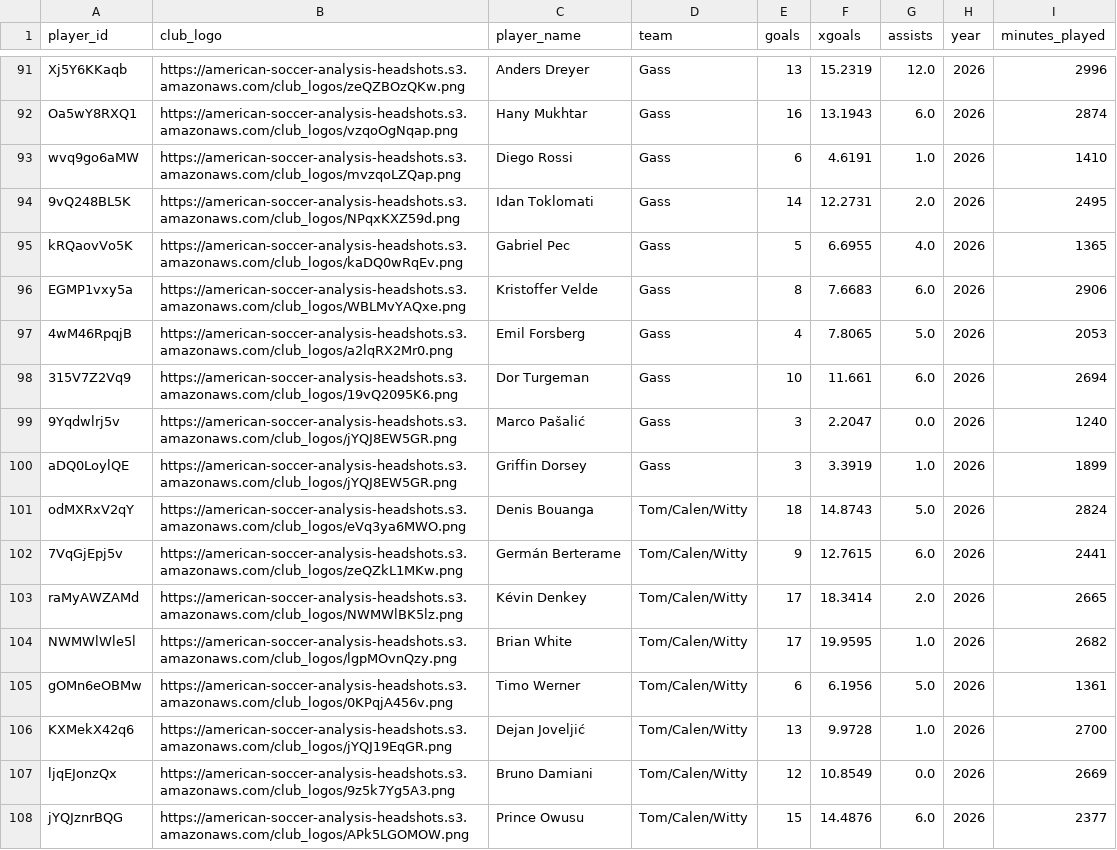
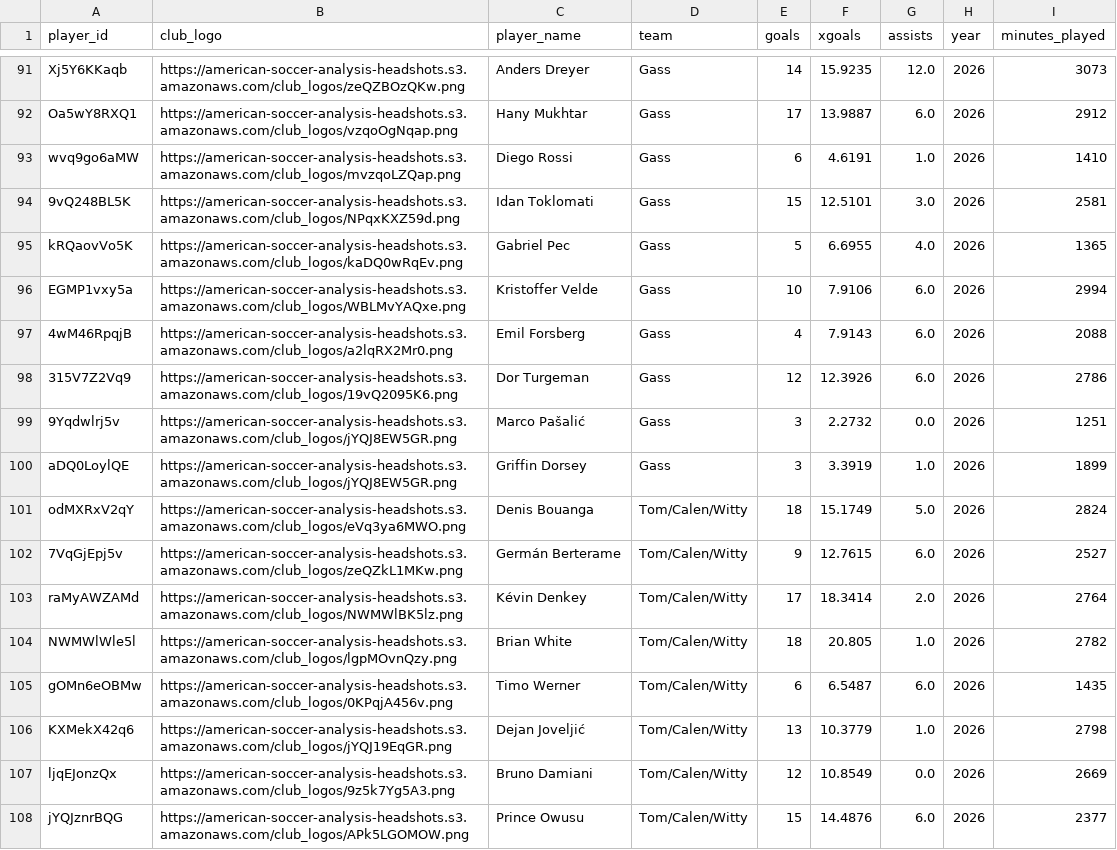
Before and after one commit to bgrnwd/soccerwise, a CSV file: src/standings.csv, drawn as a sheet; only a part is shown, gaps mark what is left out; the diff covers the shown part only; the diff names each change by its address in the sheet, - before the commit and + after, or states it on an @@ line.

```diff
--- a/src/standings.csv
+++ b/src/standings.csv
-E91 (goals): 13
+E91 (goals): 14
-F91 (xgoals): 15.2319
+F91 (xgoals): 15.9235
-I91 (minutes_played): 2996
+I91 (minutes_played): 3073
-E92 (goals): 16
+E92 (goals): 17
-F92 (xgoals): 13.1943
+F92 (xgoals): 13.9887
-I92 (minutes_played): 2874
+I92 (minutes_played): 2912
-E94 (goals): 14
+E94 (goals): 15
-F94 (xgoals): 12.2731
+F94 (xgoals): 12.5101
-G94 (assists): 2.0
+G94 (assists): 3.0
-I94 (minutes_played): 2495
+I94 (minutes_played): 2581
-E96 (goals): 8
+E96 (goals): 10
-F96 (xgoals): 7.6683
+F96 (xgoals): 7.9106
-I96 (minutes_played): 2906
+I96 (minutes_played): 2994
-F97 (xgoals): 7.8065
+F97 (xgoals): 7.9143
-G97 (assists): 5.0
+G97 (assists): 6.0
-I97 (minutes_played): 2053
+I97 (minutes_played): 2088
-E98 (goals): 10
+E98 (goals): 12
-F98 (xgoals): 11.661
+F98 (xgoals): 12.3926
-I98 (minutes_played): 2694
+I98 (minutes_played): 2786
-F99 (xgoals): 2.2047
+F99 (xgoals): 2.2732
-I99 (minutes_played): 1240
+I99 (minutes_played): 1251
-F101 (xgoals): 14.8743
+F101 (xgoals): 15.1749
-I102 (minutes_played): 2441
+I102 (minutes_played): 2527
-I103 (minutes_played): 2665
+I103 (minutes_played): 2764
-E104 (goals): 17
+E104 (goals): 18
-F104 (xgoals): 19.9595
+F104 (xgoals): 20.805
-I104 (minutes_played): 2682
+I104 (minutes_played): 2782
-F105 (xgoals): 6.1956
+F105 (xgoals): 6.5487
-G105 (assists): 5.0
+G105 (assists): 6.0
-I105 (minutes_played): 1361
+I105 (minutes_played): 1435
-F106 (xgoals): 9.9728
+F106 (xgoals): 10.3779
-I106 (minutes_played): 2700
+I106 (minutes_played): 2798
```
Also changed, not shown: 52 edited cells elsewhere in this file, src/over_under.csv, 2 other files.
